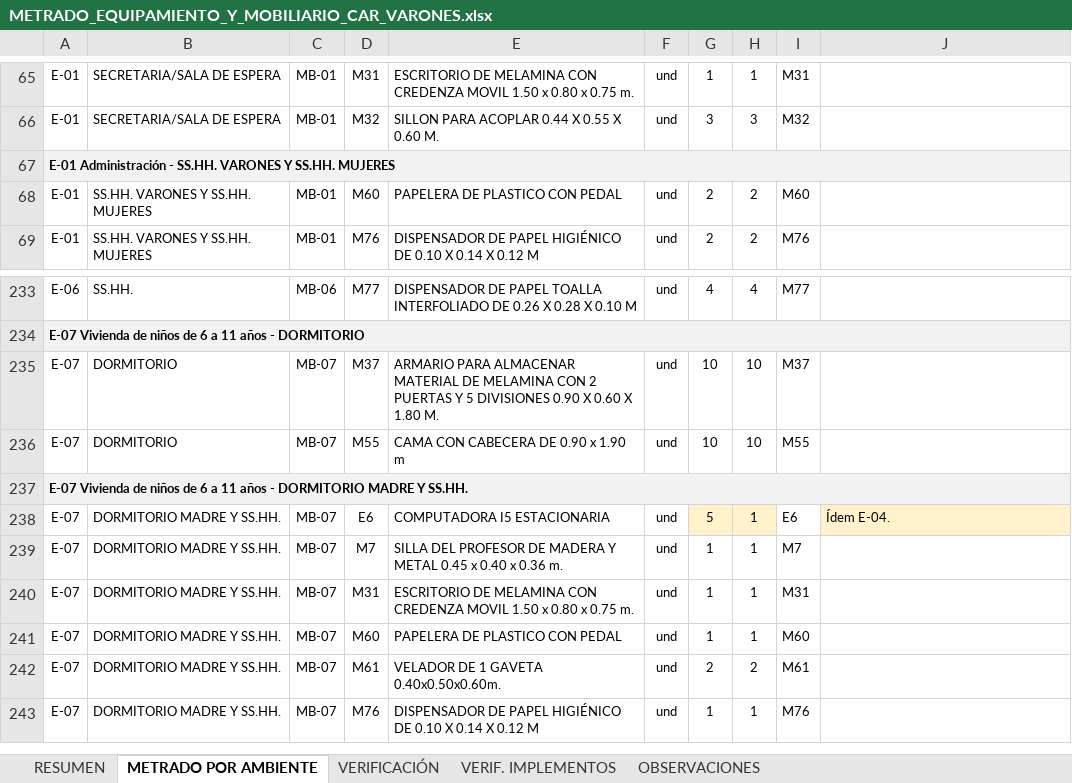
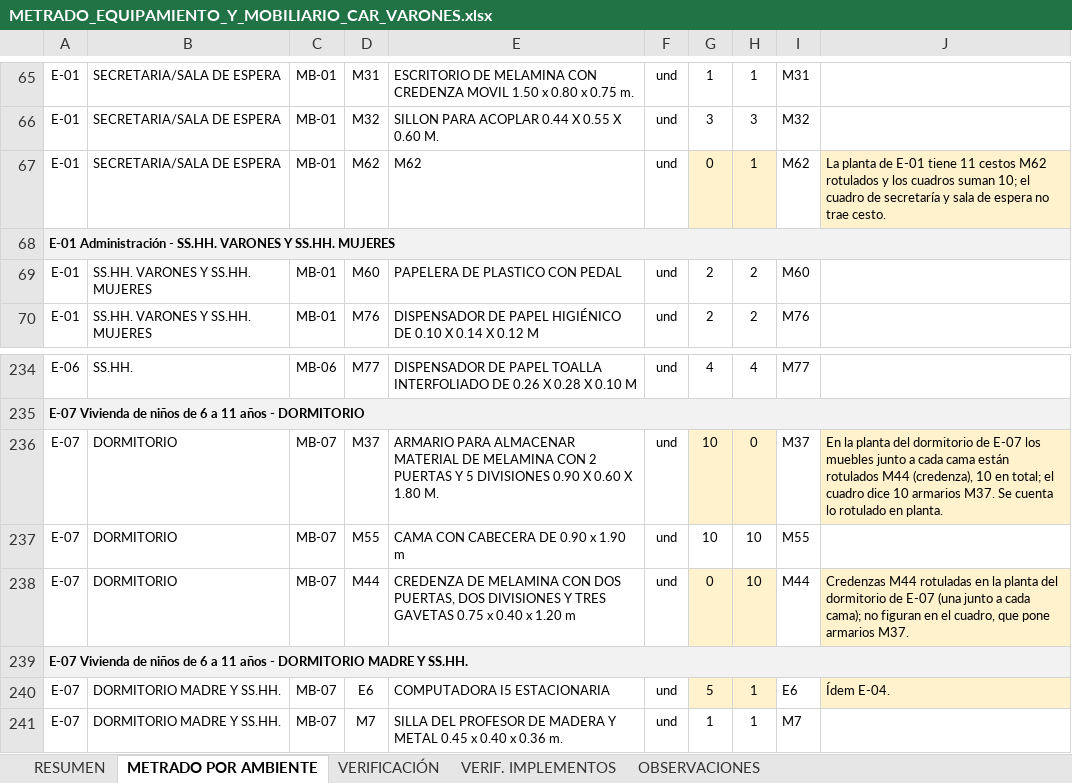
Before and after one commit to josedelcarmenpizarrosuarez10-debug/holaaa, an Excel workbook: entregables_varones/METRADO_EQUIPAMIENTO_Y_MOBILIARIO_CAR_VARONES.xlsx, sheet METRADO POR AMBIENTE, drawn as a sheet; only a part is shown, gaps mark what is left out; the shorter side is filled out with more unchanged rows; values as stored, in another font and other column widths than the file's, no borders; addresses are those after the commit; the diff names each change by its address in the sheet, - before the commit and + after, or states it on an @@ line.

```diff
--- a/entregables_varones/METRADO_EQUIPAMIENTO_Y_MOBILIARIO_CAR_VARONES.xlsx (sheet METRADO POR AMBIENTE)
+++ b/entregables_varones/METRADO_EQUIPAMIENTO_Y_MOBILIARIO_CAR_VARONES.xlsx (sheet METRADO POR AMBIENTE)
+row 67: E-01 | SECRETARIA/SALA DE ESPERA | MB-01 | M62 | M62 | und | 0 | 1 | M62 | La planta de E-01 tiene 11 cestos M62 rotulados y los cuadros suman 10; el cuadro de secretaría y sala de espera no trae cesto.
-G236:H236 fill: none
+G236:H236 fill: #FFF2CC
-H236: 10
+H236: 0
-J236: (empty)
+J236: En la planta del dormitorio de E-07 los muebles junto a cada cama están rotulados M44 (credenza), 10 en total; el cuadro dice 10 armarios M37. Se cuenta lo rotulado en planta.
-J236 fill: none
+J236 fill: #FFF2CC
+row 238: E-07 | DORMITORIO | MB-07 | M44 | CREDENZA DE MELAMINA CON DOS PUERTAS, DOS DIVISIONES Y TRES GAVETAS 0.75 x 0.40 x 1.20 m | und | 0 | 10 | M44 | Credenzas M44 rotuladas en la planta del dormitorio de E-07 (una junto a cada cama); no figuran en el cuadro, que pone armarios M37.
```
Also changed, not shown: sheet RESUMEN, sheet VERIFICACIÓN, sheet OBSERVACIONES, hidden cells, 6 other files.
